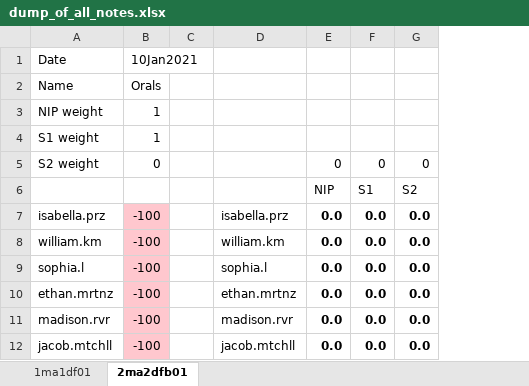
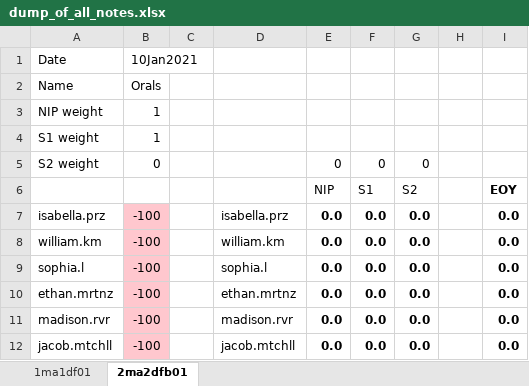
Before and after one commit to danjane/GymInf, an Excel workbook: example_files/dump_of_all_notes.xlsx, sheet 2ma2dfb01, drawn as a sheet; only a part is shown; values as stored, in another font and other column widths than the file's, no borders; conditional formats not drawn; the diff names each change by its address in the sheet, - before the commit and + after, or states it on an @@ line.

```diff
--- a/example_files/dump_of_all_notes.xlsx (sheet 2ma2dfb01)
+++ b/example_files/dump_of_all_notes.xlsx (sheet 2ma2dfb01)
+column H, empty
+column I, rows 6-12: EOY | 0.0 | 0.0 | 0.0 | 0.0 | 0.0 | 0.0
```
Also changed, not shown: sheet 1ma1df01, 1 other file.
